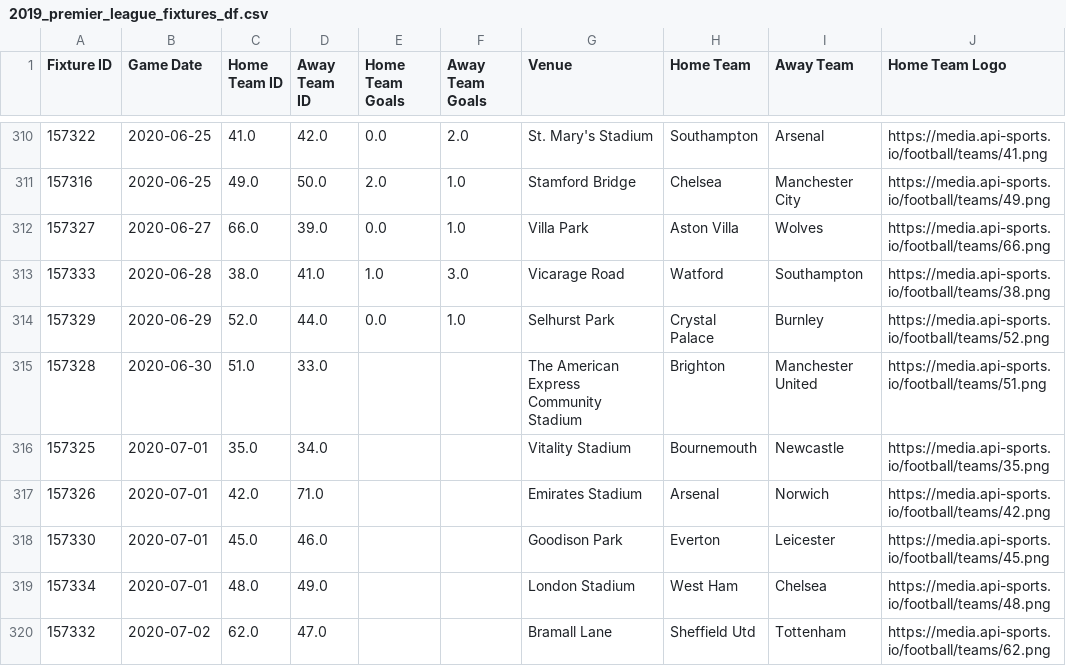
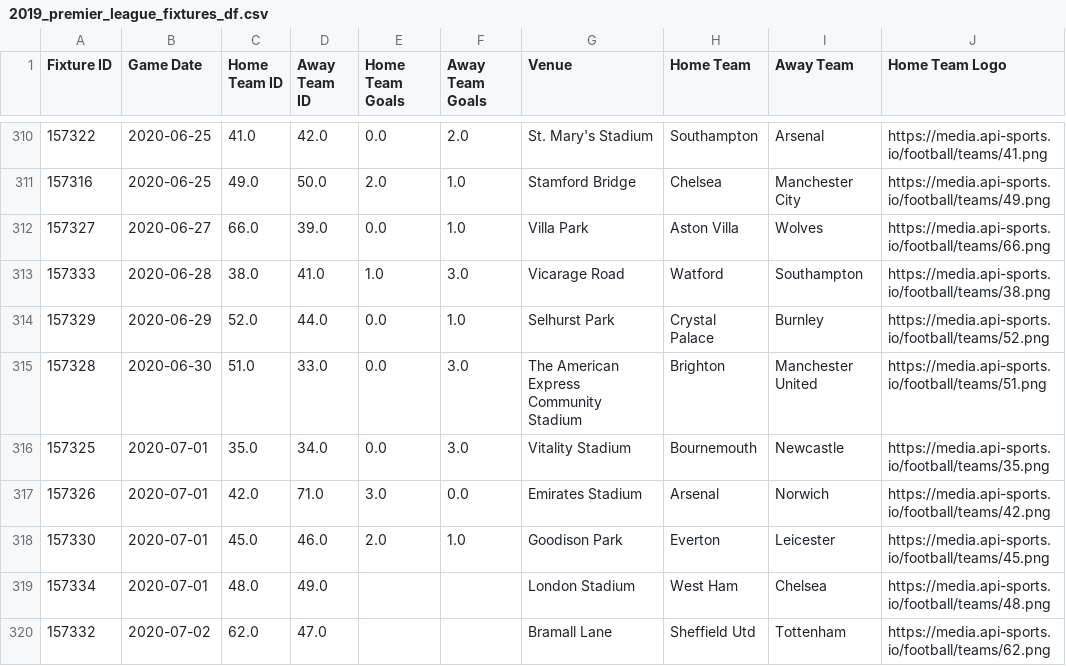
Before and after one commit to mhaythornthwaite/Football_Prediction_Project, a CSV file: 2019_prem_generated_clean/2019_premier_league_fixtures_df.csv, drawn as a sheet; only a part is shown, gaps mark what is left out; the diff names each change by its address in the sheet, - before the commit and + after, or states it on an @@ line.

```diff
--- a/2019_prem_generated_clean/2019_premier_league_fixtures_df.csv
+++ b/2019_prem_generated_clean/2019_premier_league_fixtures_df.csv
-E315:E316 (Home Team Goals): (empty)
+E315:E316 (Home Team Goals): 0.0
-F315:F316 (Away Team Goals): (empty)
+F315:F316 (Away Team Goals): 3.0
-E317 (Home Team Goals): (empty)
+E317 (Home Team Goals): 3.0
-F317 (Away Team Goals): (empty)
+F317 (Away Team Goals): 0.0
-E318 (Home Team Goals): (empty)
+E318 (Home Team Goals): 2.0
-F318 (Away Team Goals): (empty)
+F318 (Away Team Goals): 1.0
```
Also changed, not shown: predictions/pl_predictions.csv, 12 other files.
